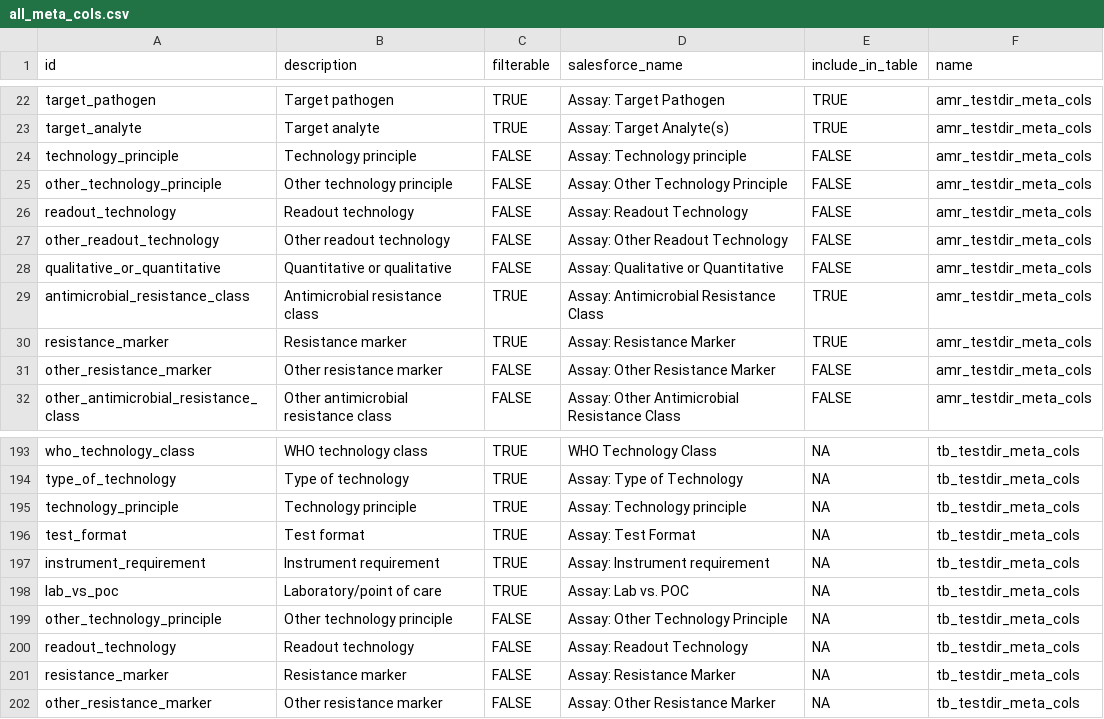
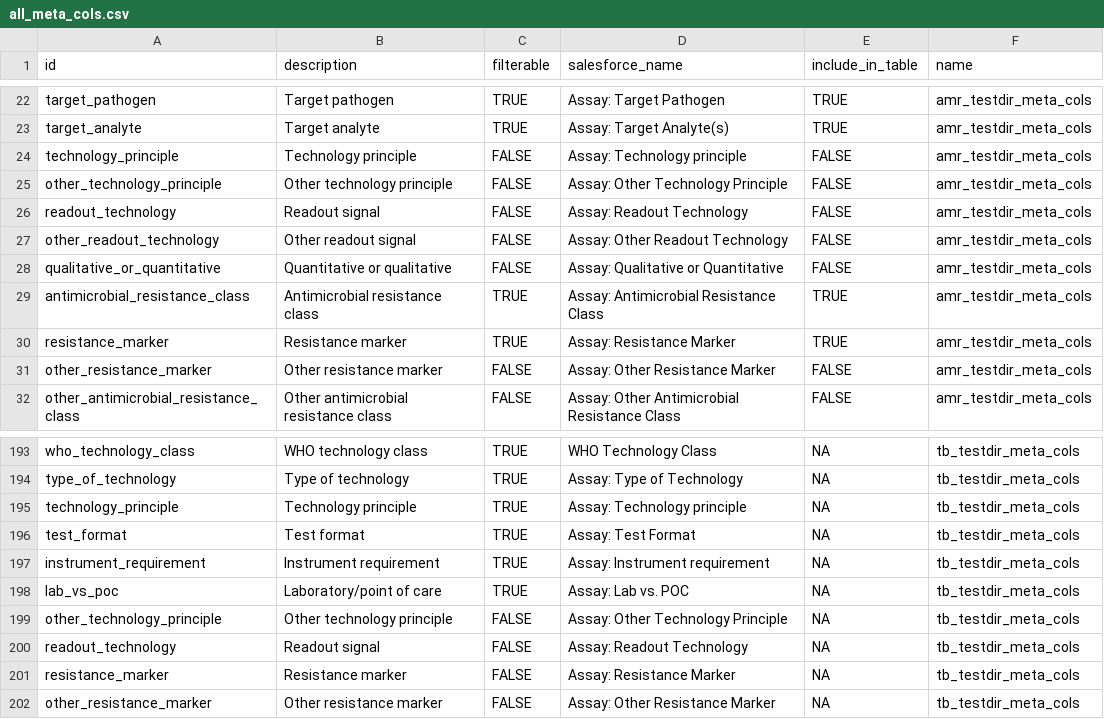
Before and after one commit to finddx/FINDtestdirData, a CSV file: data/testdir_explorer/all_meta_cols.csv, drawn as a sheet; only a part is shown, gaps mark what is left out.

Commit message:
readout technology -> readout signal

```diff
--- a/data/testdir_explorer/all_meta_cols.csv
+++ b/data/testdir_explorer/all_meta_cols.csv
@@ -25,4 +25,4 @@ technology_principle,Technology principle,FALSE,Assay: Technology principle,FALS
 other_technology_principle,Other technology principle,FALSE,Assay: Other Technology Principle,FALSE,amr_testdir_meta_cols
-readout_technology,Readout technology,FALSE,Assay: Readout Technology,FALSE,amr_testdir_meta_cols
-other_readout_technology,Other readout technology,FALSE,Assay: Other Readout Technology,FALSE,amr_testdir_meta_cols
+readout_technology,Readout signal,FALSE,Assay: Readout Technology,FALSE,amr_testdir_meta_cols
+other_readout_technology,Other readout signal,FALSE,Assay: Other Readout Technology,FALSE,amr_testdir_meta_cols
 qualitative_or_quantitative,Quantitative or qualitative,FALSE,Assay: Qualitative or Quantitative,FALSE,amr_testdir_meta_cols
@@ -199,3 +199,3 @@ lab_vs_poc,Laboratory/point of care,TRUE,Assay: Lab vs. POC,NA,tb_testdir_meta_c
 other_technology_principle,Other technology principle,FALSE,Assay: Other Technology Principle,NA,tb_testdir_meta_cols
-readout_technology,Readout technology,FALSE,Assay: Readout Technology,NA,tb_testdir_meta_cols
+readout_technology,Readout signal,FALSE,Assay: Readout Technology,NA,tb_testdir_meta_cols
 resistance_marker,Resistance marker,FALSE,Assay: Resistance Marker,NA,tb_testdir_meta_cols
```
Also changed, not shown: data/amr/amr_testdir_meta_cols.csv, data/mpoc/mpoc_testdir_meta_cols.csv, 1 other file.
